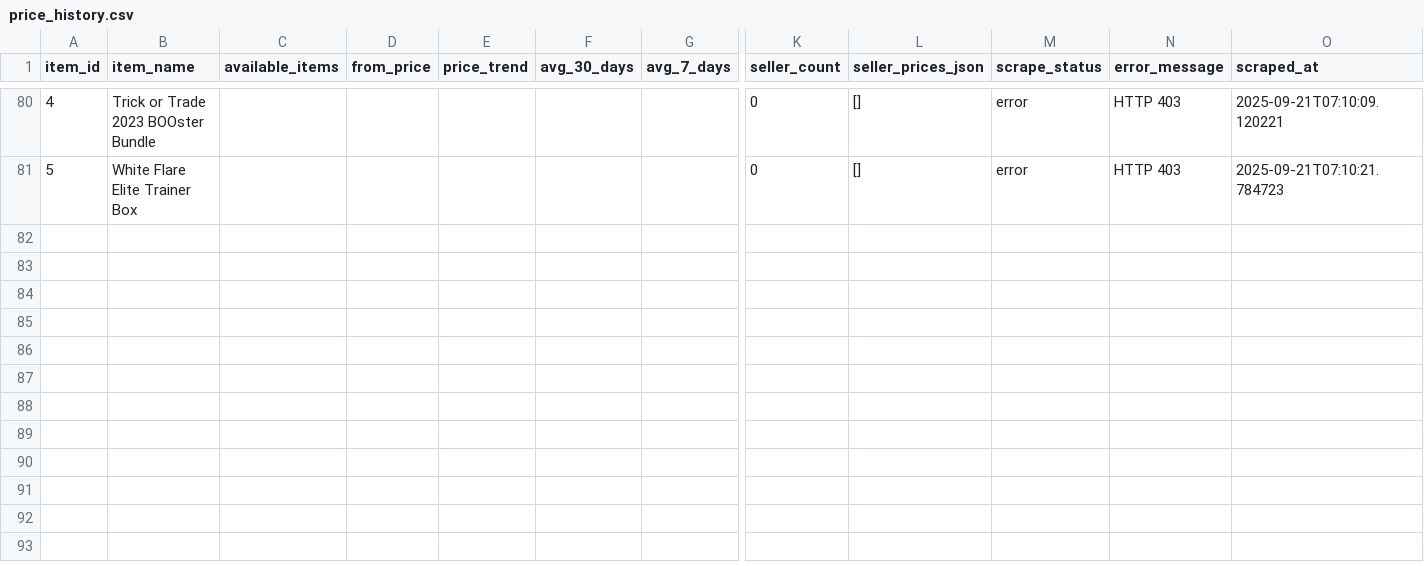
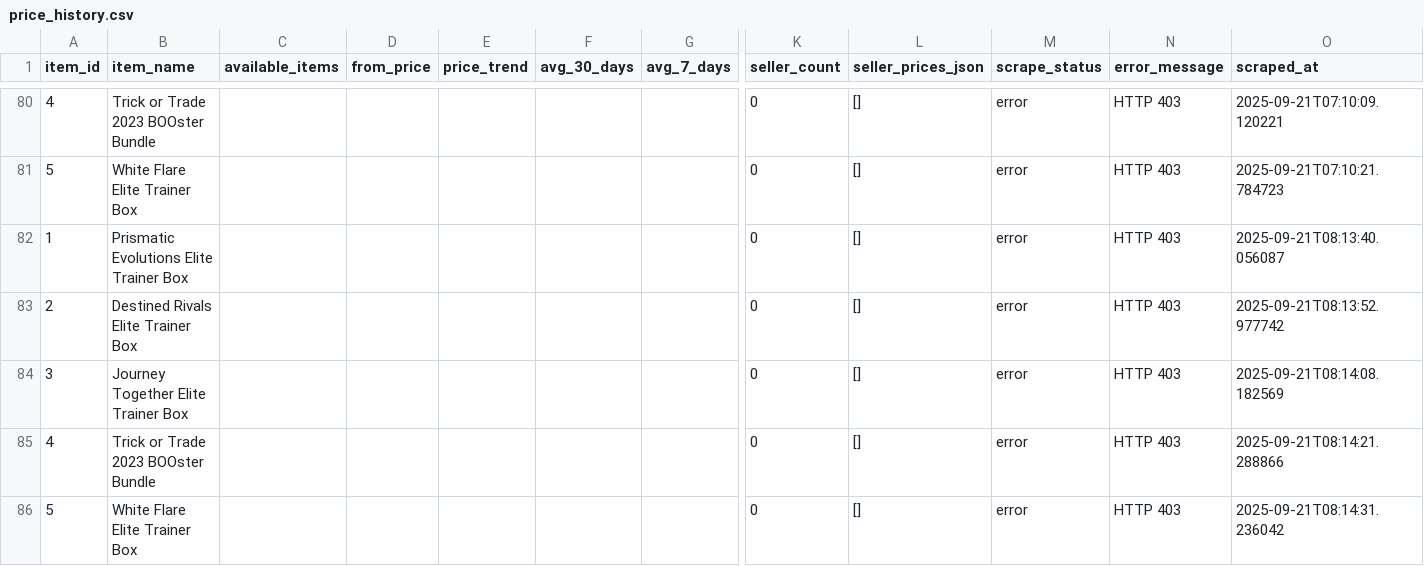
Before and after one commit to MyAscii/portfolio-tracker, a CSV file: data/price_history.csv, drawn as a sheet; only a part is shown, gaps mark what is left out; rows hold the shown columns only; the diff names each change by its address in the sheet, - before the commit and + after, or states it on an @@ line.

```diff
--- a/data/price_history.csv
+++ b/data/price_history.csv
+row 82: 1 | Prismatic Evolutions Elite Trainer Box |  |  |  |  |  | 0 | [] | error | HTTP 403 | 2025-09-21T08:13:40.056087
+row 83: 2 | Destined Rivals Elite Trainer Box |  |  |  |  |  | 0 | [] | error | HTTP 403 | 2025-09-21T08:13:52.977742
+row 84: 3 | Journey Together Elite Trainer Box |  |  |  |  |  | 0 | [] | error | HTTP 403 | 2025-09-21T08:14:08.182569
+row 85: 4 | Trick or Trade 2023 BOOster Bundle |  |  |  |  |  | 0 | [] | error | HTTP 403 | 2025-09-21T08:14:21.288866
+row 86: 5 | White Flare Elite Trainer Box |  |  |  |  |  | 0 | [] | error | HTTP 403 | 2025-09-21T08:14:31.236042
```
Also changed, not shown: data/portfolio_items.csv.
